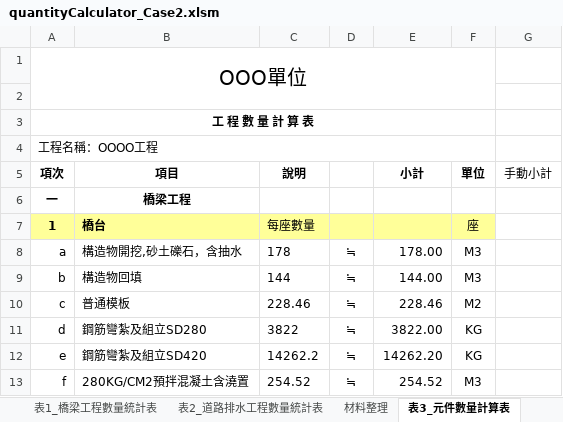
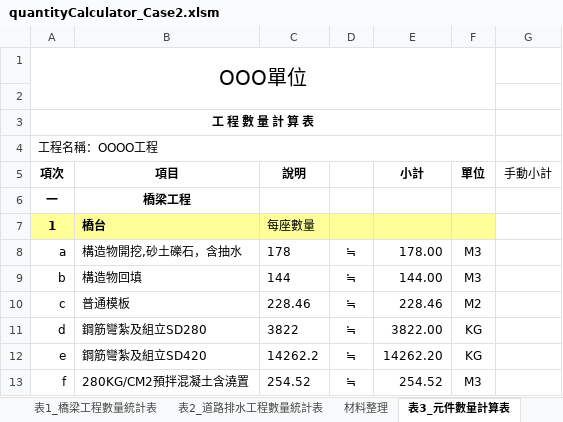
Before and after one commit to KTingLee/civilTools, an Excel workbook: quantityCalculator/Case2/quantityCalculator_Case2.xlsm, sheet 表3_元件數量計算表, drawn as a sheet; only a part is shown; values as stored, in another font and other column widths than the file's, no borders; charts and pictures not drawn; the diff names each change by its address in the sheet, - before the commit and + after, or states it on an @@ line.

```diff
--- a/quantityCalculator/Case2/quantityCalculator_Case2.xlsm (sheet 表3_元件數量計算表)
+++ b/quantityCalculator/Case2/quantityCalculator_Case2.xlsm (sheet 表3_元件數量計算表)
-F7 (單位): 座
+F7 (單位): (empty)
```
Also changed, not shown: sheet 表1_橋梁工程數量統計表, sheet 數量計算總表, 1 other file.
